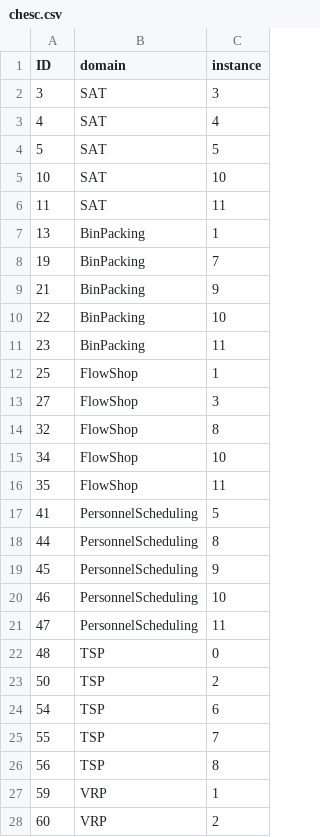
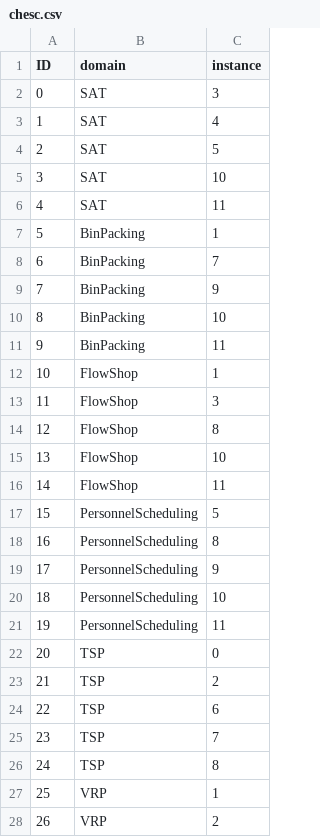
Before and after one commit to automl/DACBench, a CSV file: dacbench/instance_sets/hyflex/chesc.csv, drawn as a sheet; only a part is shown; the diff covers the shown part only.

Commit message:
add hyflex tests

```diff
--- a/dacbench/instance_sets/hyflex/chesc.csv
+++ b/dacbench/instance_sets/hyflex/chesc.csv
@@ -1,28 +1,28 @@
 ID,domain,instance
-3,SAT,3
-4,SAT,4
-5,SAT,5
-10,SAT,10
-11,SAT,11
-13,BinPacking,1
-19,BinPacking,7
-21,BinPacking,9
-22,BinPacking,10
-23,BinPacking,11
-25,FlowShop,1
-27,FlowShop,3
-32,FlowShop,8
-34,FlowShop,10
-35,FlowShop,11
-41,PersonnelScheduling,5
-44,PersonnelScheduling,8
-45,PersonnelScheduling,9
-46,PersonnelScheduling,10
-47,PersonnelScheduling,11
-48,TSP,0
-50,TSP,2
-54,TSP,6
-55,TSP,7
-56,TSP,8
-59,VRP,1
-60,VRP,2
+0,SAT,3
+1,SAT,4
+2,SAT,5
+3,SAT,10
+4,SAT,11
+5,BinPacking,1
+6,BinPacking,7
+7,BinPacking,9
+8,BinPacking,10
+9,BinPacking,11
+10,FlowShop,1
+11,FlowShop,3
+12,FlowShop,8
+13,FlowShop,10
+14,FlowShop,11
+15,PersonnelScheduling,5
+16,PersonnelScheduling,8
+17,PersonnelScheduling,9
+18,PersonnelScheduling,10
+19,PersonnelScheduling,11
+20,TSP,0
+21,TSP,2
+22,TSP,6
+23,TSP,7
+24,TSP,8
+25,VRP,1
+26,VRP,2
```
Also changed, not shown: 3 edited cells elsewhere in this file, 2 other files.
